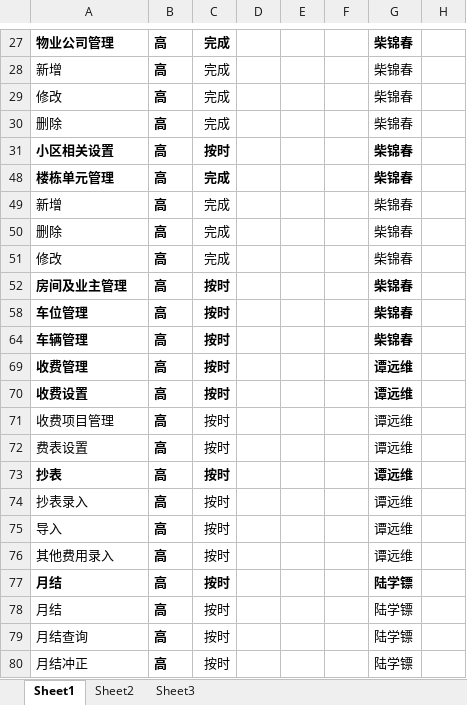
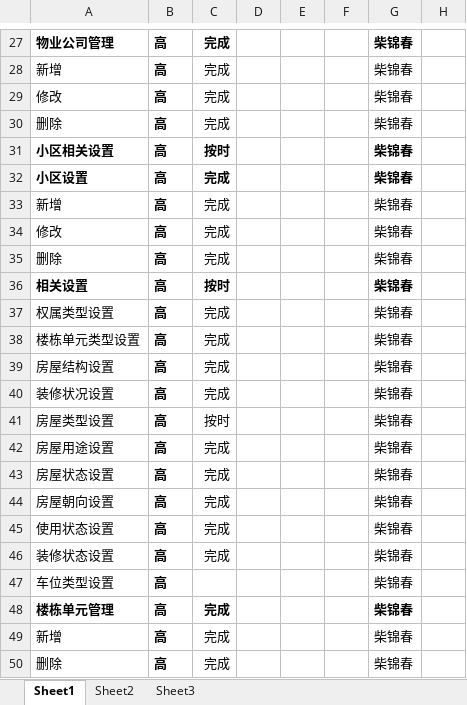
Before and after one commit to Luxb89/WuYe, an Excel workbook: file/工作任务计划-物业系统-20160102.xlsx, sheet Sheet1, drawn as a sheet; only a part is shown, gaps mark what is left out; the shorter side is filled out with more unchanged rows; values as stored, in another font and other column widths than the file's, no borders; the diff covers the shown part only; the diff names each change by its address in the sheet, - before the commit and + after, or states it on an @@ line.

```diff
--- a/file/工作任务计划-物业系统-20160102.xlsx (sheet Sheet1)
+++ b/file/工作任务计划-物业系统-20160102.xlsx (sheet Sheet1)
@@ row 32 unhidden: 小区设置 | 高 | 完成 |  |  |  | 柴锦春 @@
@@ row 33 unhidden: 新增 | 高 | 完成 |  |  |  | 柴锦春 @@
@@ row 34 unhidden: 修改 | 高 | 完成 |  |  |  | 柴锦春 @@
@@ row 35 unhidden: 删除 | 高 | 完成 |  |  |  | 柴锦春 @@
@@ row 36 unhidden: 相关设置 | 高 | 按时 |  |  |  | 柴锦春 @@
+row 37: 权属类型设置 | 高 | 完成 |  |  |  | 柴锦春
+row 38: 楼栋单元类型设置 | 高 | 完成 |  |  |  | 柴锦春
+row 39: 房屋结构设置 | 高 | 完成 |  |  |  | 柴锦春
+row 40: 装修状况设置 | 高 | 完成 |  |  |  | 柴锦春
@@ row 41 unhidden: 房屋类型设置 | 高 | 按时 |  |  |  | 柴锦春 @@
+row 42: 房屋用途设置 | 高 | 完成 |  |  |  | 柴锦春
+row 43: 房屋状态设置 | 高 | 完成 |  |  |  | 柴锦春
+row 44: 房屋朝向设置 | 高 | 完成 |  |  |  | 柴锦春
+row 45: 使用状态设置 | 高 | 完成 |  |  |  | 柴锦春
+row 46: 装修状态设置 | 高 | 完成 |  |  |  | 柴锦春
+row 47: 车位类型设置 | 高 |  |  |  |  | 柴锦春
```
Also changed, not shown: 60 hidden or unhidden rows elsewhere in this sheet.
